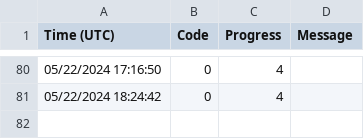
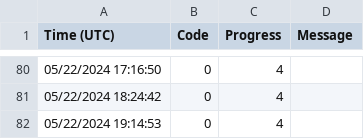
Before and after one commit to KirillAldashkin/lynchpin, a TSV file: data.tsv, drawn as a sheet; only a part is shown, gaps mark what is left out.

Commit message:
Adding log entry

```diff
--- a/data.tsv
+++ b/data.tsv
@@ -81 +81,2 @@ Time (UTC)	Code	Progress	Message
 05/22/2024 18:24:42	0	4	""
+05/22/2024 19:14:53	0	4	""
```
